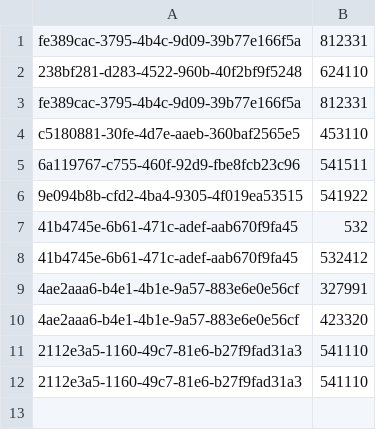
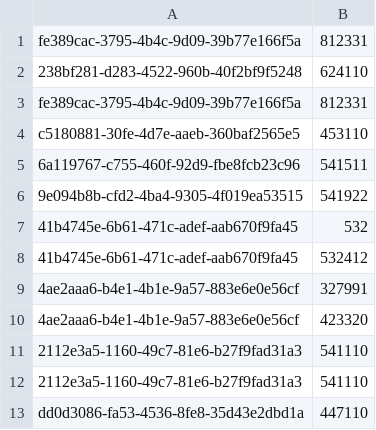
Before and after one commit to sbarratt/radius-collider, a CSV file: data/hand_classified_set.csv, drawn as a sheet.

```diff
--- a/data/hand_classified_set.csv
+++ b/data/hand_classified_set.csv
@@ -12 +12,2 @@ c5180881-30fe-4d7e-aaeb-360baf2565e5,453110
 2112e3a5-1160-49c7-81e6-b27f9fad31a3,541110
+dd0d3086-fa53-4536-8fe8-35d43e2dbd1a,447110
```
Also changed, not shown: data/classified_set.csv, 2 other files.
